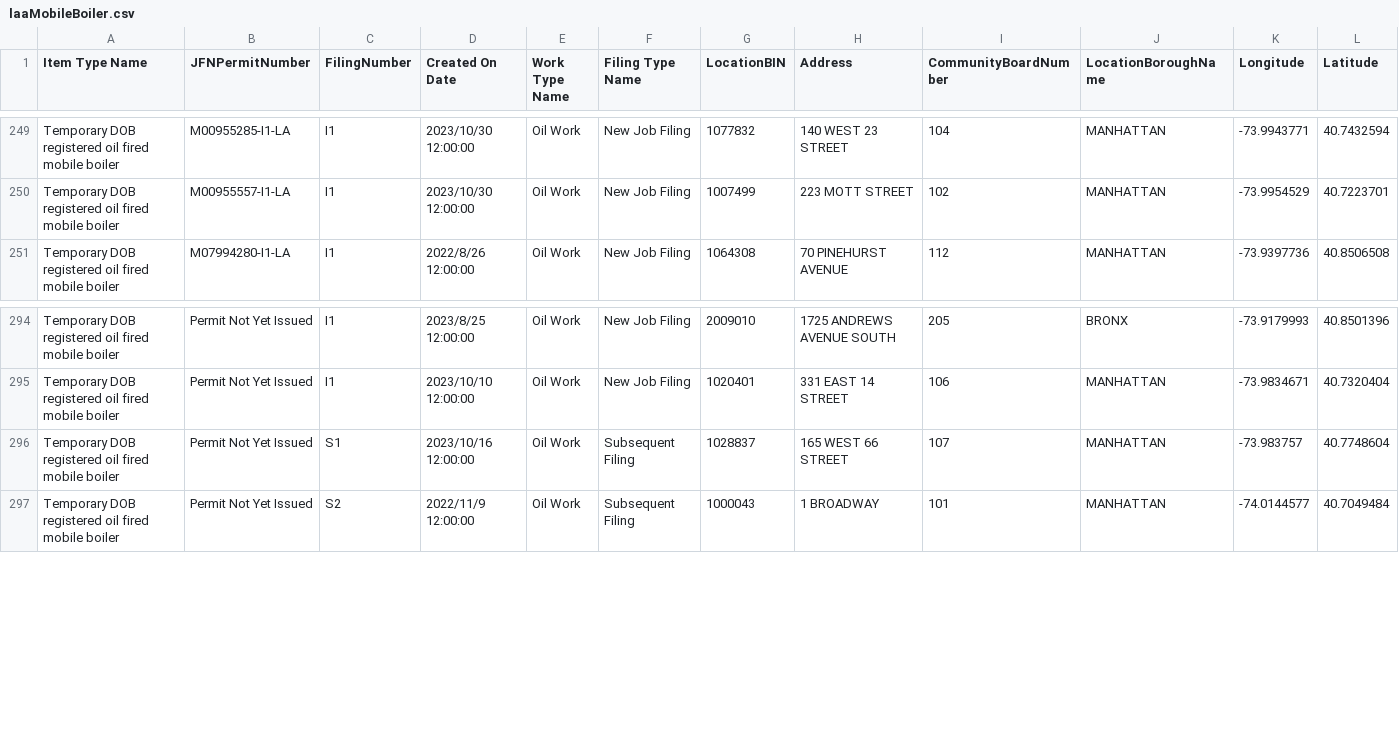
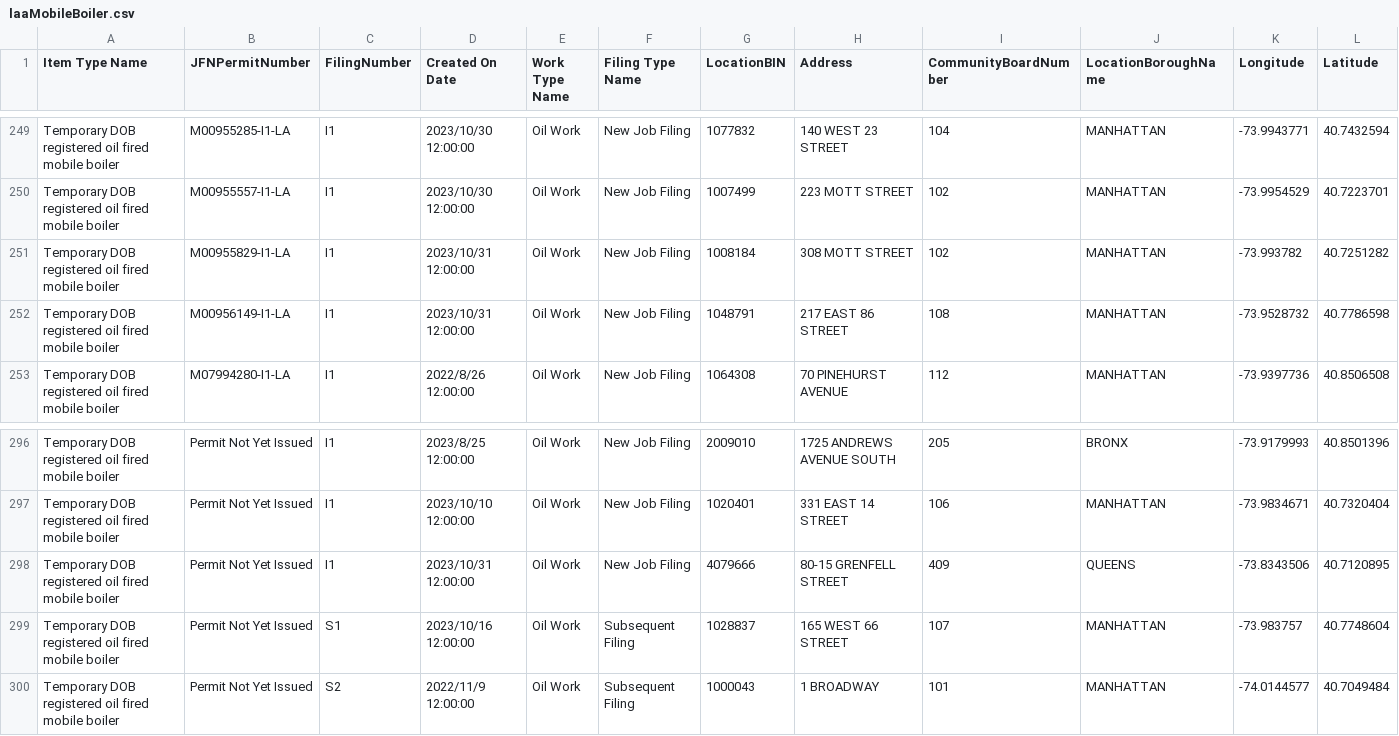
Before and after one commit to NYCDOB/Mobile_Boilers, a CSV file: data/laaMobileBoiler.csv, drawn as a sheet; only a part is shown, gaps mark what is left out; rows hold the shown columns only; the diff names each change by its address in the sheet, - before the commit and + after, or states it on an @@ line.

```diff
--- a/data/laaMobileBoiler.csv
+++ b/data/laaMobileBoiler.csv
+row 251: Temporary DOB registered oil fired mobile boiler | M00955829-I1-LA | I1 | 2023/10/31 12:00:00 | Oil Work | New Job Filing | 1008184 | 308 MOTT STREET | 102 | MANHATTAN | -73.993782 | 40.7251282
+row 252: Temporary DOB registered oil fired mobile boiler | M00956149-I1-LA | I1 | 2023/10/31 12:00:00 | Oil Work | New Job Filing | 1048791 | 217 EAST 86 STREET | 108 | MANHATTAN | -73.9528732 | 40.7786598
+row 298: Temporary DOB registered oil fired mobile boiler | Permit Not Yet Issued | I1 | 2023/10/31 12:00:00 | Oil Work | New Job Filing | 4079666 | 80-15 GRENFELL STREET | 409 | QUEENS | -73.8343506 | 40.7120895
```
Also changed, not shown: 1 other file.
